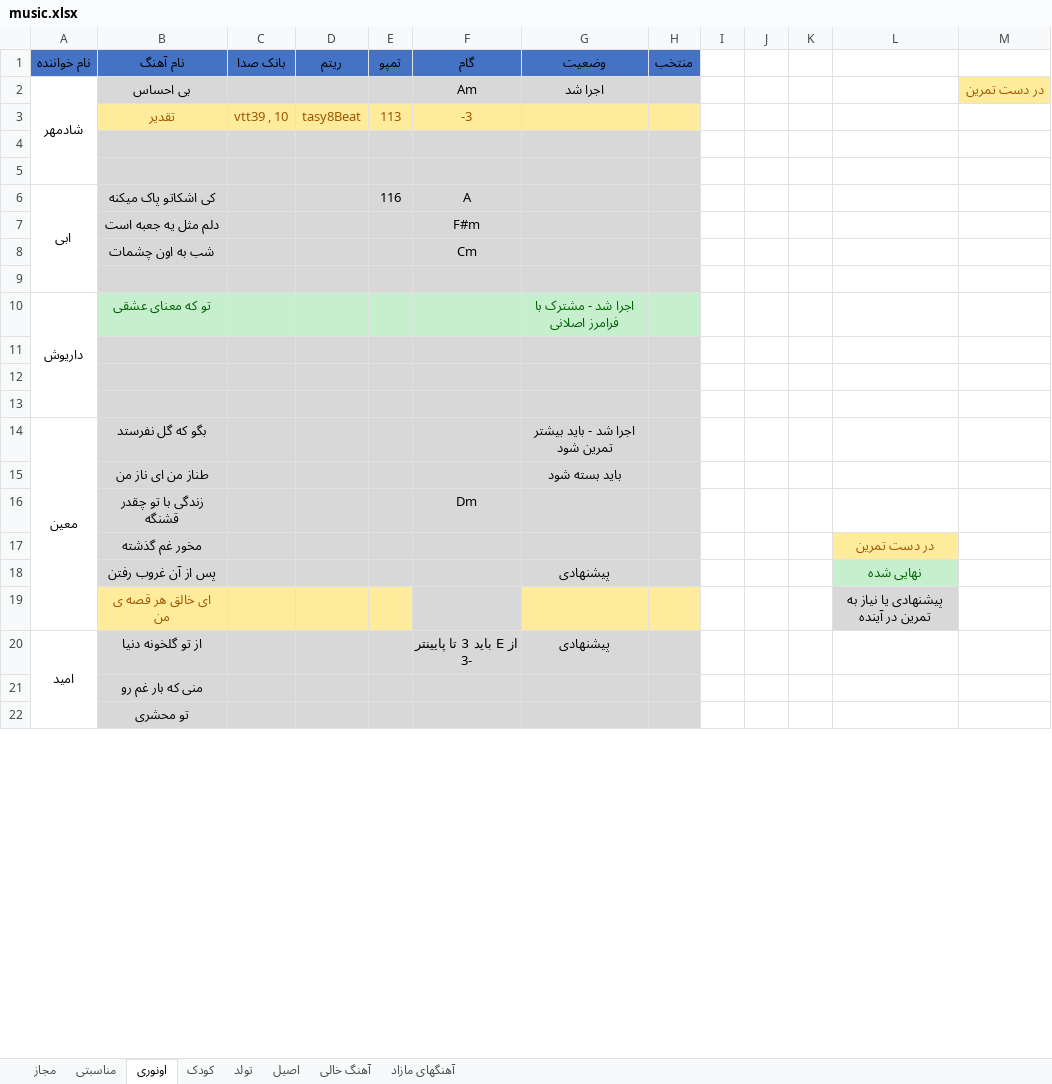
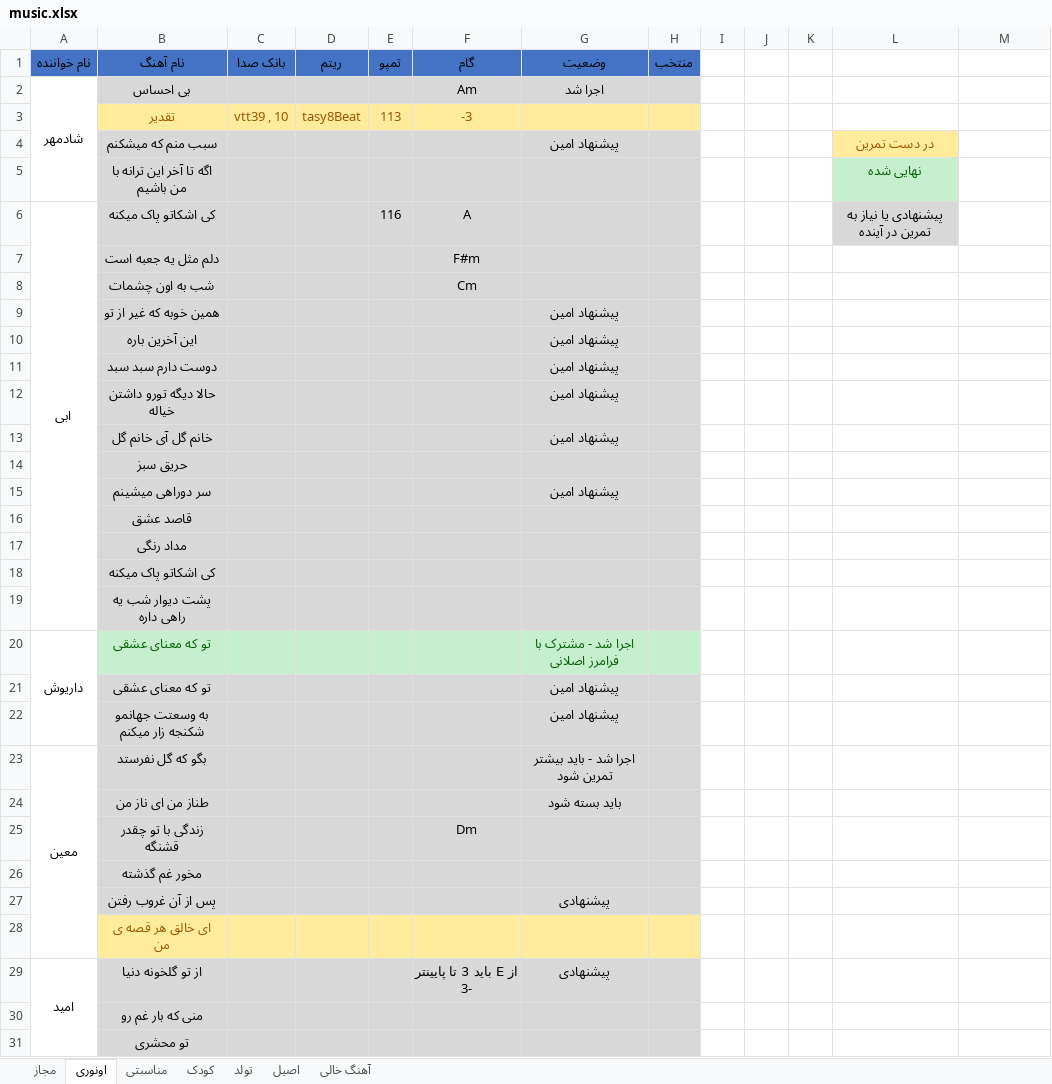
Before and after one commit to najafloo/playsheet, an Excel workbook: music.xlsx, sheet اونوری, drawn as a sheet; only a part is shown; values as stored, in another font and other column widths than the file's, no borders; removed rows and columns are numbered as before the commit, all else as after; the diff covers the shown part only; the diff names each change by its address in the sheet, - before the commit and + after, or states it on an @@ line.

```diff
--- a/music.xlsx (sheet اونوری)
+++ b/music.xlsx (sheet اونوری)
-sheet tab: آهنگهای مازاد
@@ sheet tab order changed: مجاز | اونوری | مناسبتی | کودک | تولد | اصیل | آهنگ خالی @@
-M2: در دست تمرین
+M2: (empty)
-M2 fill: #FFEB9C
+M2 fill: none
-row 4: (empty)
+row 4:  | سبب منم که میشکنم |  |  |  |  | پیشنهاد امین |  |  |  |  | در دست تمرین
-L4 fill: none
+L4 fill: #FFEB9C
-row 5: (empty)
+row 5:  | اگه تا آخر این ترانه با من باشیم |  |  |  |  |  |  |  |  |  | نهایی شده
-L5 fill: none
+L5 fill: #C6EFCE
-L6: (empty)
+L6: پیشنهادی یا نیاز به تمرین در آینده
-L6 fill: none
+L6 fill: #D8D8D8
-row 9: (empty)
+row 9:  | همین خوبه که غیر از تو |  |  |  |  | پیشنهاد امین
+row 10:  | این آخرین باره |  |  |  |  | پیشنهاد امین
+row 11:  | دوست دارم سبد سبد |  |  |  |  | پیشنهاد امین
+row 12:  | حالا دیگه تورو داشتن خیاله |  |  |  |  | پیشنهاد امین
+row 13:  | خانم گل آی خانم گل |  |  |  |  | پیشنهاد امین
+row 14:  | حریق سبز
+row 15:  | سر دوراهی میشینم |  |  |  |  | پیشنهاد امین
+row 16:  | قاصد عشق
+row 17:  | مداد رنگی
+row 18:  | کی اشکاتو پاک میکنه
+row 19:  | پشت دیوار شب یه راهی داره
-row 21: (empty)
+row 21:  | تو که معنای عشقی |  |  |  |  | پیشنهاد امین
-row 22: (empty)
+row 22:  | به وسعتت جهانمو شکنجه زار میکنم |  |  |  |  | پیشنهاد امین
-row 13: (empty)
-L26: در دست تمرین
+L26: (empty)
-L26 fill: #FFEB9C
+L26 fill: none
-L27: نهایی شده
+L27: (empty)
-L27 fill: #C6EFCE
+L27 fill: none
-F28 fill: #D8D8D8
+F28 fill: #FFEB9C
-L28: پیشنهادی یا نیاز به تمرین در آینده
+L28: (empty)
-L28 fill: #D8D8D8
+L28 fill: none
```
Also changed, not shown: 14 added rows, 5 removed rows, 13 edited cells and merged cells elsewhere in this sheet, sheet مجاز, sheet اصیل, sheet مناسبتی.
